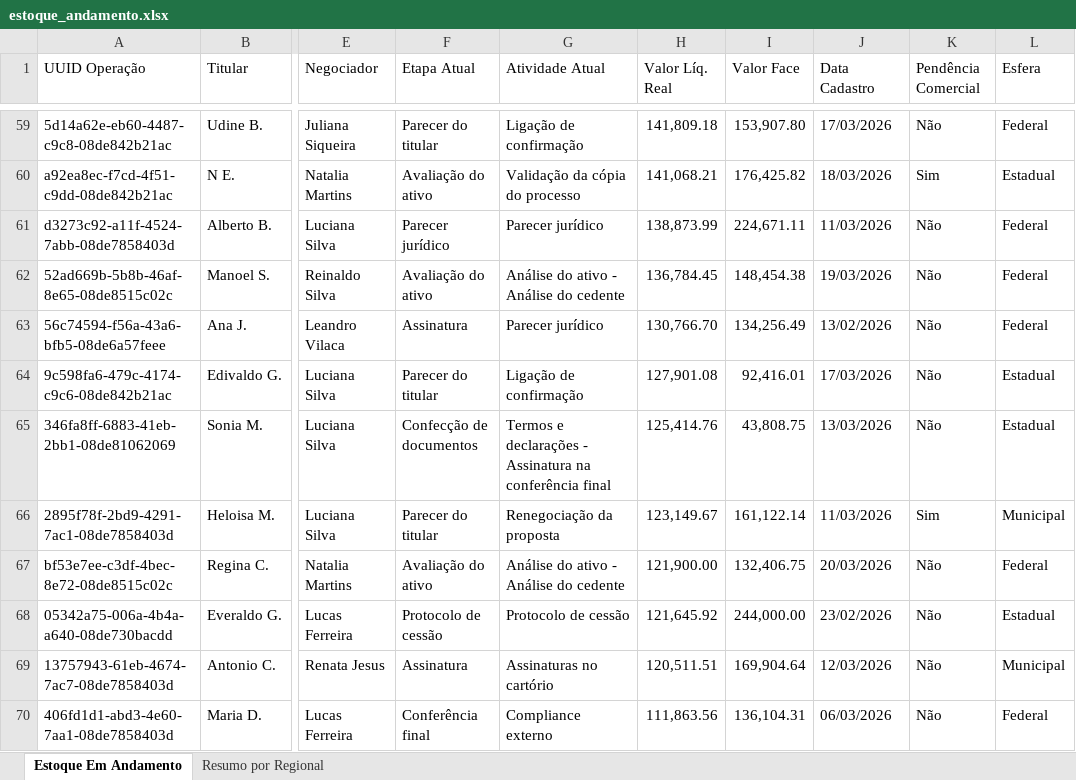
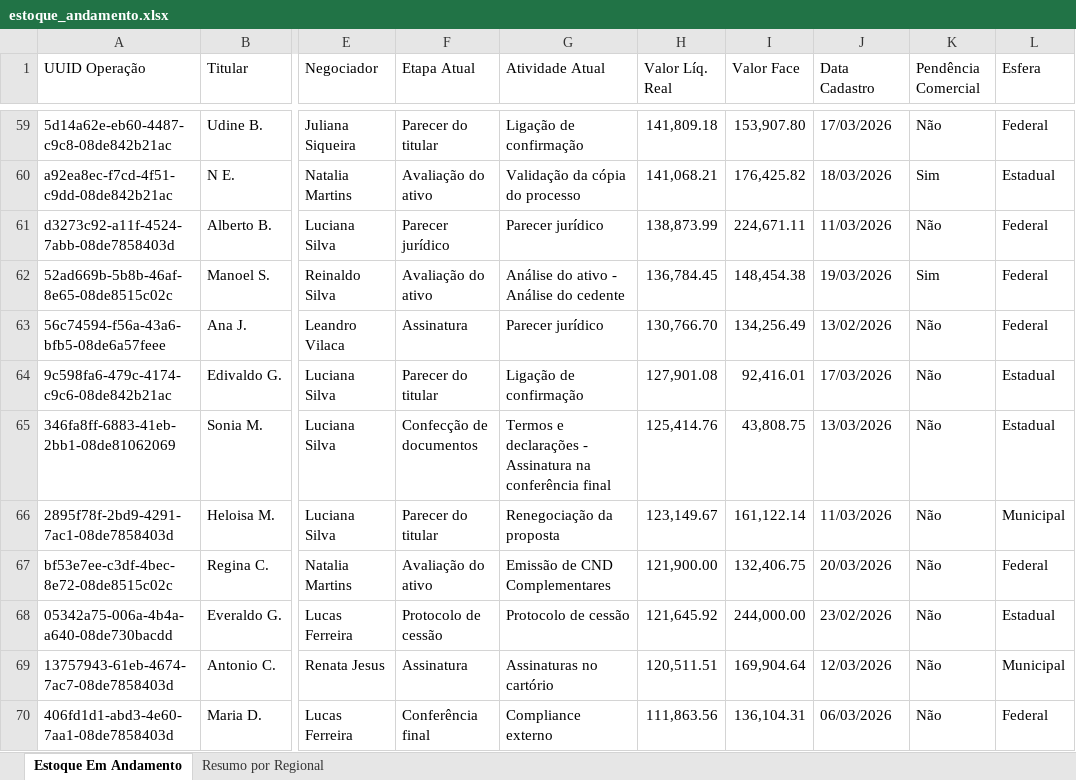
Before and after one commit to Thomas-Aguilar-PJUS/pjus-dashboard, an Excel workbook: estoque_andamento.xlsx, sheet Estoque Em Andamento, drawn as a sheet; only a part is shown, gaps mark what is left out; values as stored, in another font and other column widths than the file's, no cell formats; the diff covers the shown part only; the diff names each change by its address in the sheet, - before the commit and + after, or states it on an @@ line.

Commit message:
Estoque atualizado - 23/03/2026 09:49

```diff
--- a/estoque_andamento.xlsx (sheet Estoque Em Andamento)
+++ b/estoque_andamento.xlsx (sheet Estoque Em Andamento)
-K62 (Pendência Comercial): Não
+K62 (Pendência Comercial): Sim
-K66 (Pendência Comercial): Sim
+K66 (Pendência Comercial): Não
-G67 (Atividade Atual): Análise do ativo - Análise do cedente
+G67 (Atividade Atual): Emissão de CND Complementares
```
Also changed, not shown: 44 edited cells elsewhere in this sheet, sheet Resumo por Regional, cell formats.
